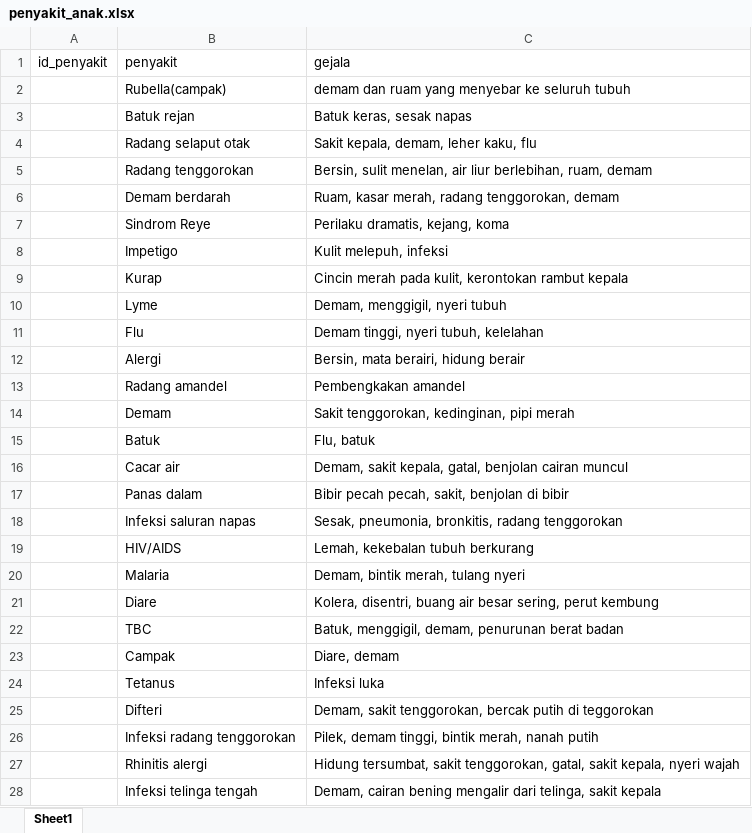
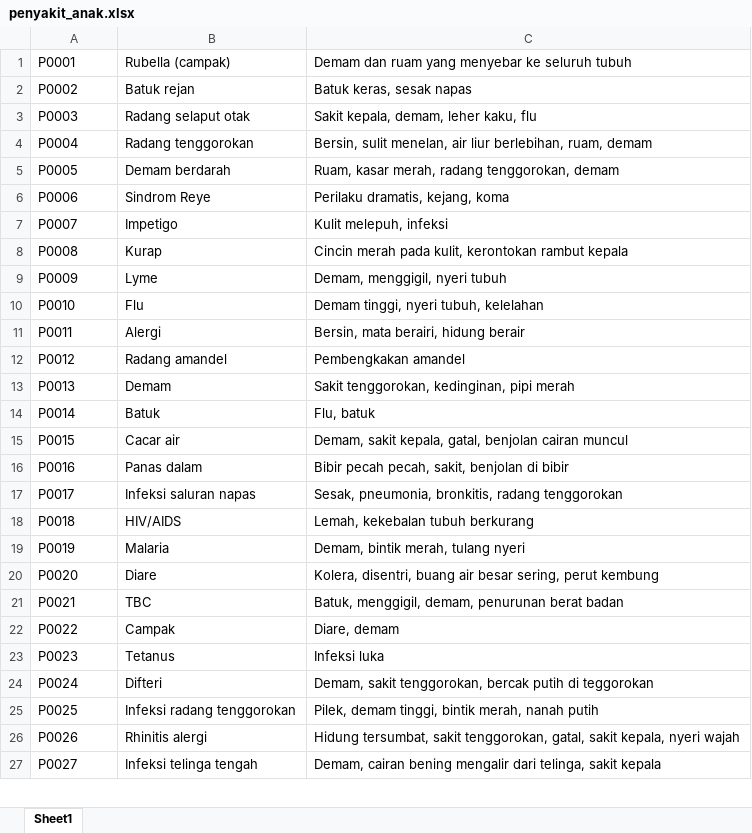
Before and after one commit to AirlanggaHealthCareIS/iClinic, an Excel workbook: Project/Database/penyakit_anak.xlsx, sheet Sheet1, drawn as a sheet; only a part is shown; values as stored, in another font and other column widths than the file's, no borders; removed rows and columns are numbered as before the commit, all else as after; the diff covers the shown part only; the diff names each change by its address in the sheet, - before the commit and + after, or states it on an @@ line.

```diff
--- a/Project/Database/penyakit_anak.xlsx (sheet Sheet1)
+++ b/Project/Database/penyakit_anak.xlsx (sheet Sheet1)
-row 1: id_penyakit | penyakit | gejala
-row 2:  | Rubella(campak) | demam dan ruam yang menyebar ke seluruh tubuh
+row 1: P0001 | Rubella (campak) | Demam dan ruam yang menyebar ke seluruh tubuh
-A2: (empty)
+A2: P0002
-A3: (empty)
+A3: P0003
-A4: (empty)
+A4: P0004
-A5: (empty)
+A5: P0005
-A6: (empty)
+A6: P0006
-A7: (empty)
+A7: P0007
-A8: (empty)
+A8: P0008
-A9: (empty)
+A9: P0009
-A10: (empty)
+A10: P0010
-A11: (empty)
+A11: P0011
-A12: (empty)
+A12: P0012
-A13: (empty)
+A13: P0013
-A14: (empty)
+A14: P0014
-A15: (empty)
+A15: P0015
-A16: (empty)
+A16: P0016
-A17: (empty)
+A17: P0017
-A18: (empty)
+A18: P0018
-A19: (empty)
+A19: P0019
-A20: (empty)
+A20: P0020
-A21: (empty)
+A21: P0021
-A22: (empty)
+A22: P0022
-A23: (empty)
+A23: P0023
-A24: (empty)
+A24: P0024
-A25: (empty)
+A25: P0025
-A26: (empty)
+A26: P0026
-A27: (empty)
+A27: P0027
```
Also changed, not shown: 2 edited cells elsewhere in this sheet, Project/Database/obat.xlsx, Project/Database/tindakan_anak.xlsx, 17 other files.
